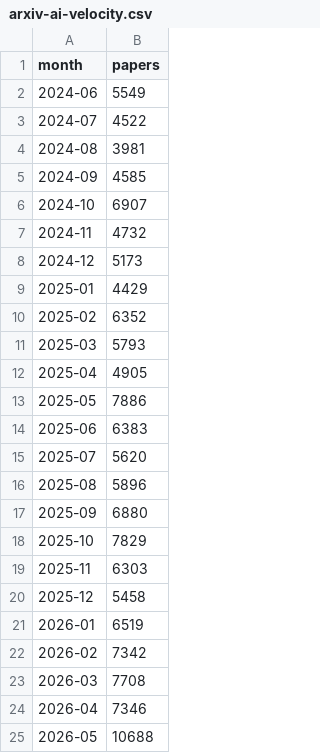
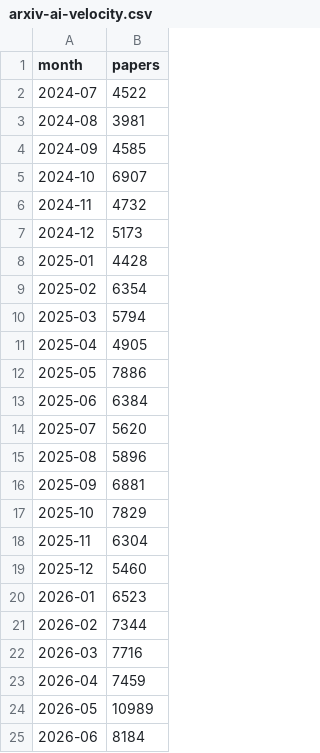
Before and after one commit to notifuturo/cyberfuturo, a CSV file: data/indices/arxiv-ai-velocity.csv, drawn as a sheet.

Commit message:
data: refresh arxiv-ai-velocity 2026-07

```diff
--- a/data/indices/arxiv-ai-velocity.csv
+++ b/data/indices/arxiv-ai-velocity.csv
@@ -1,3 +1,2 @@
 month,papers
-2024-06,5549
 2024-07,4522
@@ -8,18 +7,19 @@ month,papers
 2024-12,5173
-2025-01,4429
-2025-02,6352
-2025-03,5793
+2025-01,4428
+2025-02,6354
+2025-03,5794
 2025-04,4905
 2025-05,7886
-2025-06,6383
+2025-06,6384
 2025-07,5620
 2025-08,5896
-2025-09,6880
+2025-09,6881
 2025-10,7829
-2025-11,6303
-2025-12,5458
-2026-01,6519
-2026-02,7342
-2026-03,7708
-2026-04,7346
-2026-05,10688
+2025-11,6304
+2025-12,5460
+2026-01,6523
+2026-02,7344
+2026-03,7716
+2026-04,7459
+2026-05,10989
+2026-06,8184
```
Also changed, not shown: site/data/arxiv-ai-velocity.csv, 2 other files.
